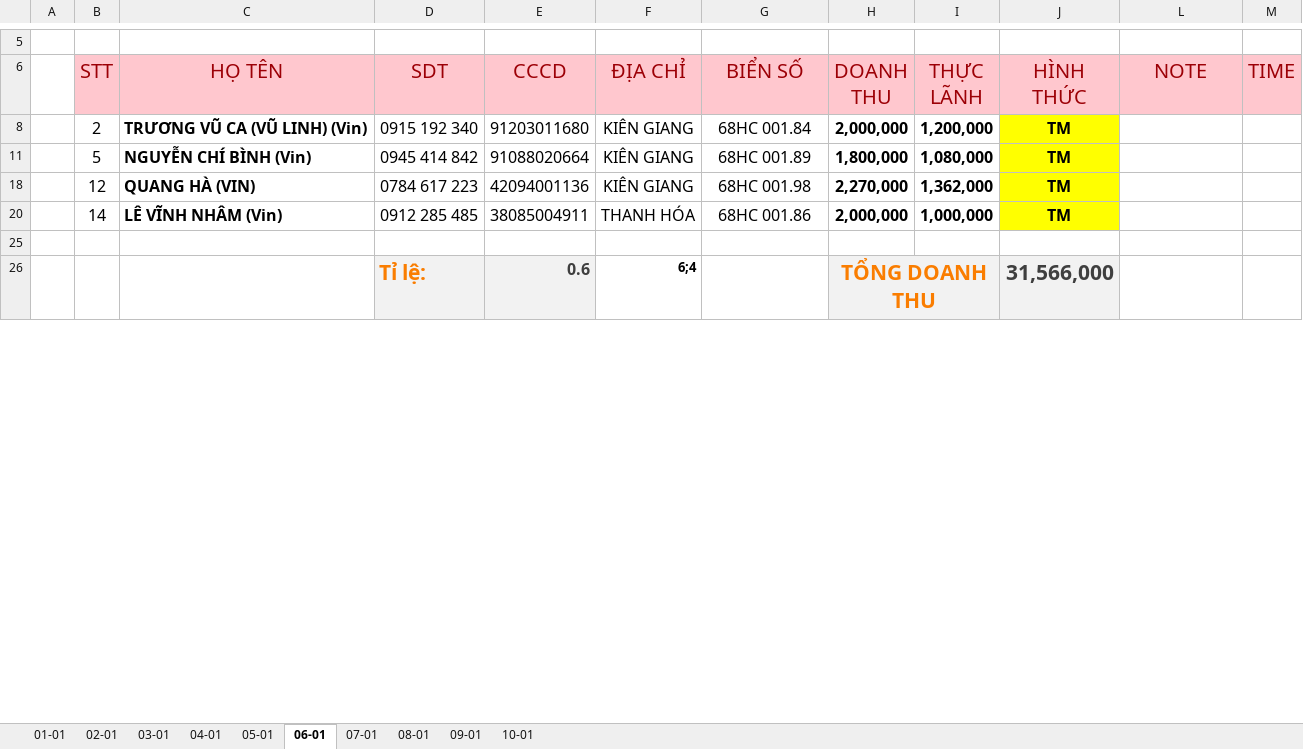
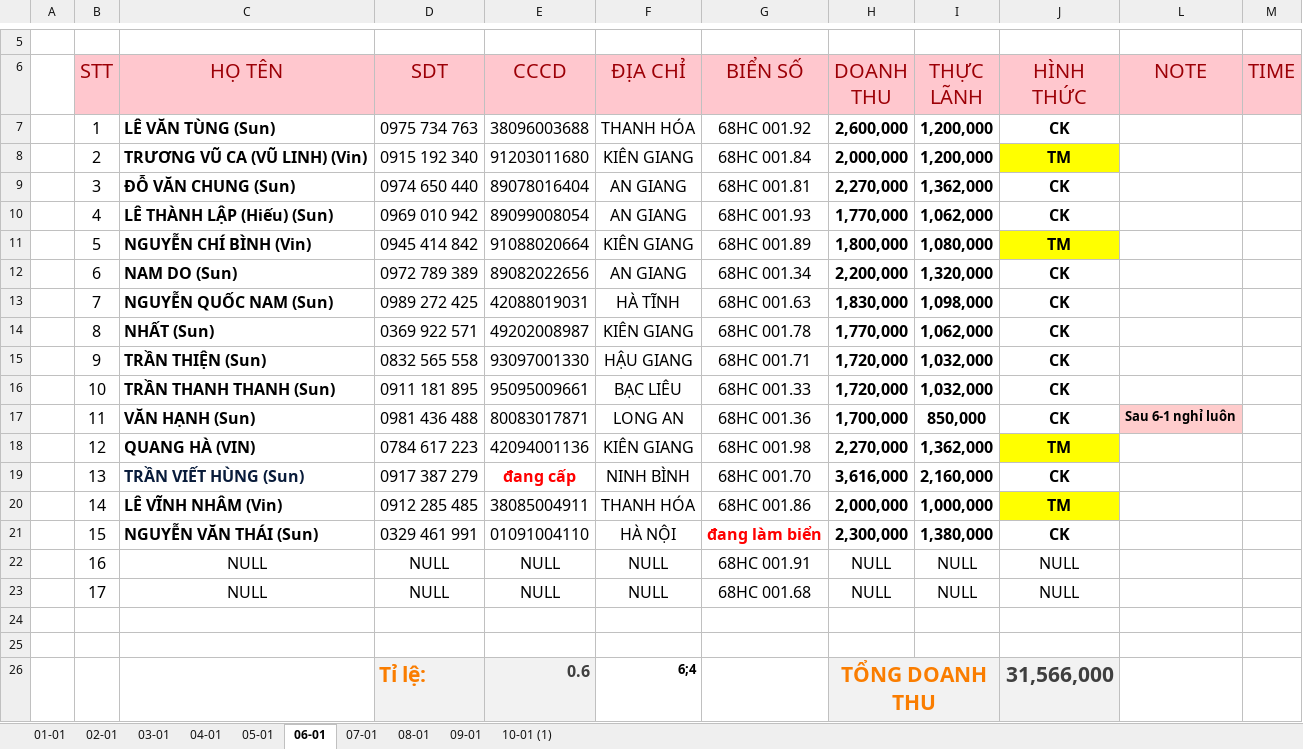
Before and after one commit to Kajumisu123/MinhHaiDriver2, an Excel workbook: Theo dõi/T1 2026 02-01.xlsx, sheet 06-01, drawn as a sheet; only a part is shown, gaps mark what is left out; values as stored, in another font and other column widths than the file's, no borders; charts and pictures and table styles not drawn; the diff names each change by its address in the sheet, - before the commit and + after, or states it on an @@ line.

```diff
--- a/Theo dõi/T1 2026 02-01.xlsx (sheet 06-01)
+++ b/Theo dõi/T1 2026 02-01.xlsx (sheet 06-01)
@@ sheet tab hidden: 10-01 @@
+sheet tab: 10-01 (1)
@@ row 7 unhidden:  | 1 | LÊ VĂN TÙNG (Sun) | 0975 734 763 | 38096003688 | THANH HÓA | 68HC 001.92 | 2,600,000 | 1,200,000 | CK @@
@@ row 9 unhidden:  | 3 | ĐỖ VĂN CHUNG (Sun) | 0974 650 440 | 89078016404 | AN GIANG | 68HC 001.81 | 2,270,000 | 1,362,000 | CK @@
@@ row 10 unhidden:  | 4 | LÊ THÀNH LẬP (Hiếu) (Sun) | 0969 010 942 | 89099008054 | AN GIANG | 68HC 001.93 | 1,770,000 | 1,062,000 | CK @@
@@ row 12 unhidden:  | 6 | NAM DO (Sun) | 0972 789 389 | 89082022656 | AN GIANG | 68HC 001.34 | 2,200,000 | 1,320,000 | CK @@
@@ row 13 unhidden:  | 7 | NGUYỄN QUỐC NAM (Sun) | 0989 272 425 | 42088019031 | HÀ TĨNH | 68HC 001.63 | 1,830,000 | 1,098,000 | CK @@
@@ row 14 unhidden:  | 8 | NHẤT (Sun) | 0369 922 571 | 49202008987 | KIÊN GIANG | 68HC 001.78 | 1,770,000 | 1,062,000 | CK @@
@@ row 15 unhidden:  | 9 | TRẦN THIỆN (Sun) | 0832 565 558 | 93097001330 | HẬU GIANG | 68HC 001.71 | 1,720,000 | 1,032,000 | CK @@
@@ row 16 unhidden:  | 10 | TRẦN THANH THANH (Sun) | 0911 181 895 | 95095009661 | BẠC LIÊU | 68HC 001.33 | 1,720,000 | 1,032,000 | CK @@
@@ row 17 unhidden:  | 11 | VĂN HẠNH (Sun) | 0981 436 488 | 80083017871 | LONG AN | 68HC 001.36 | 1,700,000 | 850,000 | CK | Sau 6-1 nghỉ luôn @@
@@ row 19 unhidden:  | 13 | TRẦN VIẾT HÙNG (Sun) | 0917 387 279 | đang cấp | NINH BÌNH | 68HC 001.70 | 3,616,000 | 2,160,000 | CK @@
@@ row 21 unhidden:  | 15 | NGUYỄN VĂN THÁI (Sun) | 0329 461 991 | 01091004110 | HÀ NỘI | đang làm biển | 2,300,000 | 1,380,000 | CK @@
@@ row 22 unhidden:  | 16 | NULL | NULL | NULL | NULL | 68HC 001.91 | NULL | NULL | NULL @@
@@ row 23 unhidden:  | 17 | NULL | NULL | NULL | NULL | 68HC 001.68 | NULL | NULL | NULL @@
+row 24: (empty)
```
Also changed, not shown: sheet 02-01, sheet 03-01, sheet 05-01, sheet 04-01, sheet 08-01, sheet 07-01, 1 more sheet, charts or pictures, Chấm công/CHẤM CÔNG T1 2026.xlsx, 2 other files.
